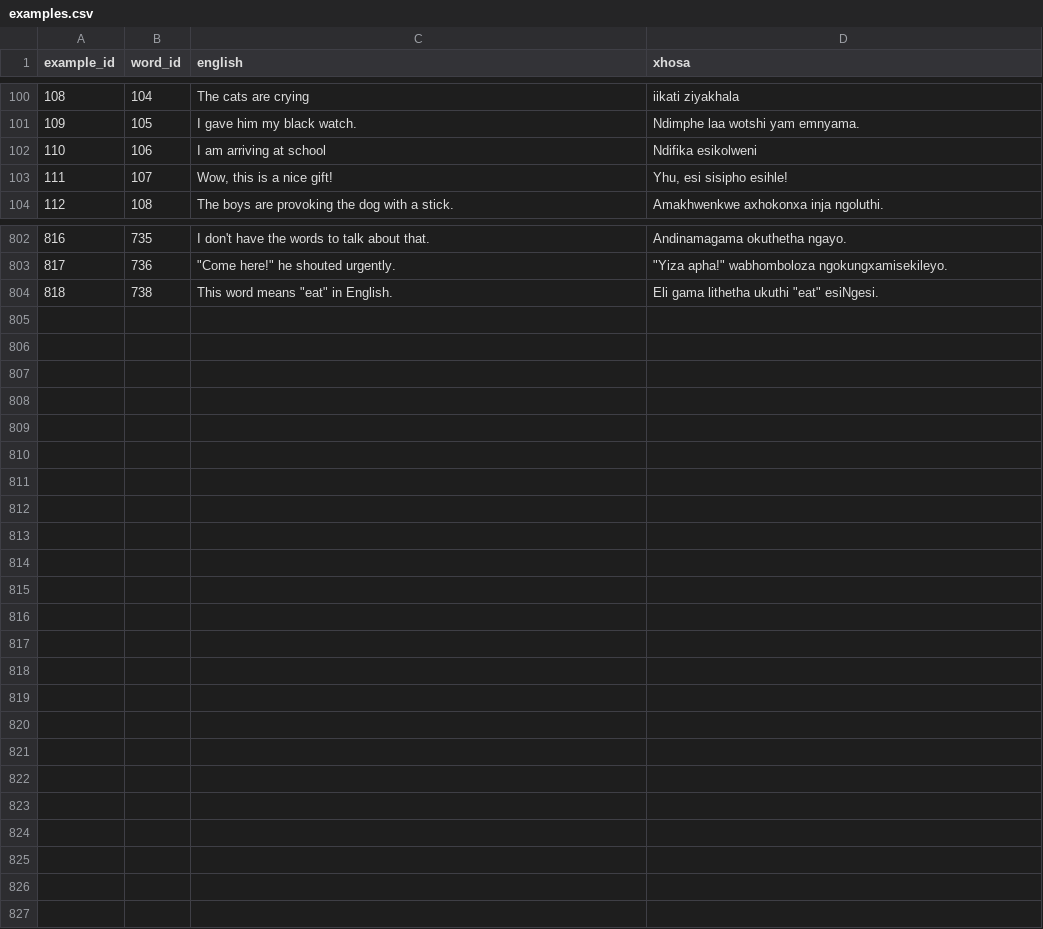
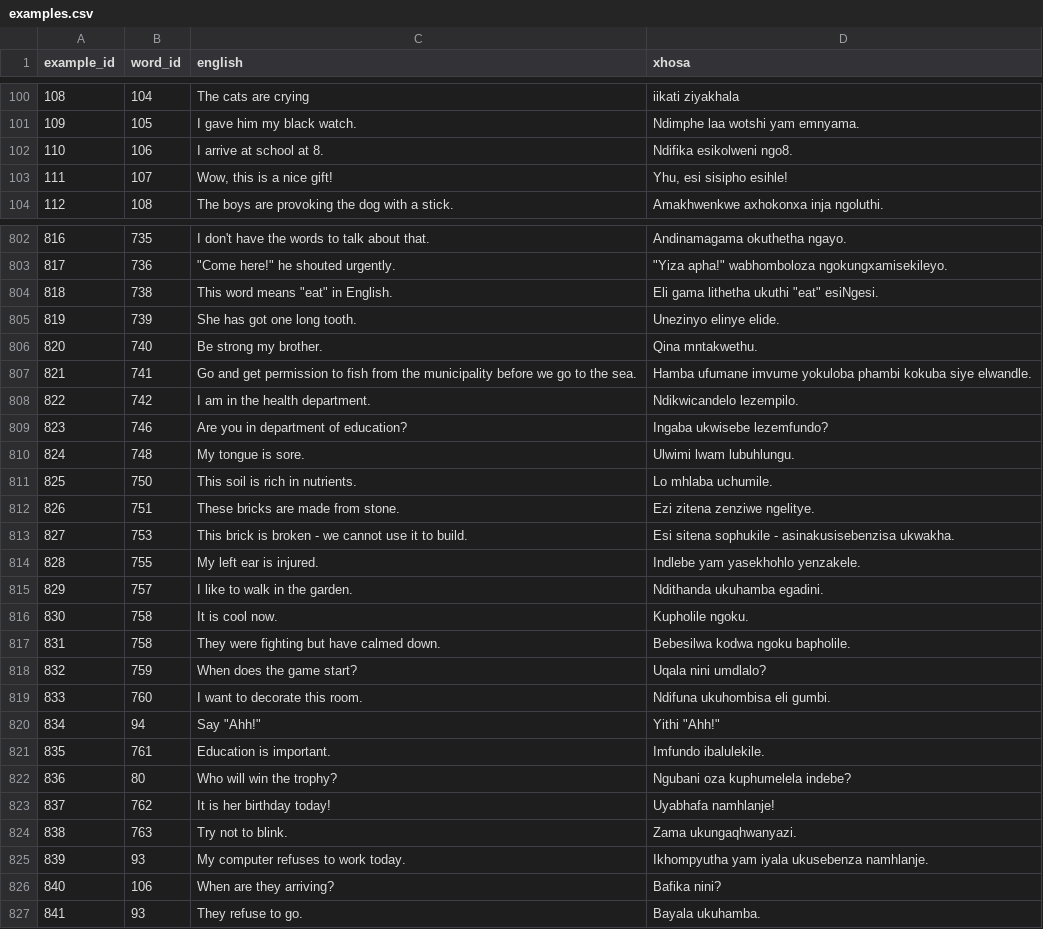
Before and after one commit to IsiXhosa-click/database, a CSV file: examples.csv, drawn as a sheet; only a part is shown, gaps mark what is left out; the diff covers the shown part only.

```diff
--- a/examples.csv
+++ b/examples.csv
@@ -101,3 +101,3 @@ example_id,word_id,english,xhosa
 109,105,I gave him my black watch.,Ndimphe laa wotshi yam emnyama.
-110,106,I am arriving at school,Ndifika esikolweni
+110,106,I arrive at school at 8.,Ndifika esikolweni ngo8.
 111,107,"Wow, this is a nice gift!","Yhu, esi sisipho esihle!"
@@ -804 +804,24 @@ example_id,word_id,english,xhosa
 818,738,"This word means ""eat"" in English.","Eli gama lithetha ukuthi ""eat"" esiNgesi."
+819,739,She has got one long tooth.,Unezinyo elinye elide.
+820,740,Be strong my brother.,Qina mntakwethu.
+821,741,Go and get permission to fish from the municipality before we go to the sea.,Hamba ufumane imvume yokuloba phambi kokuba siye elwandle.
+822,742,I am in the health department.,Ndikwicandelo lezempilo.
+823,746,Are you in department of education?,Ingaba ukwisebe lezemfundo?
+824,748,My tongue is sore.,Ulwimi lwam lubuhlungu.
+825,750,This soil is rich in nutrients.,Lo mhlaba uchumile.
+826,751,These bricks are made from stone.,Ezi zitena zenziwe ngelitye.
+827,753,This brick is broken - we cannot use it to build.,Esi sitena sophukile - asinakusisebenzisa ukwakha.
+828,755,My left ear is injured.,Indlebe yam yasekhohlo yenzakele.
+829,757,I like to walk in the garden.,Ndithanda ukuhamba egadini.
+830,758,It is cool now.,Kupholile ngoku.
+831,758,They were fighting but have calmed down.,Bebesilwa kodwa ngoku bapholile.
+832,759,When does the game start?,Uqala nini umdlalo?
+833,760,I want to decorate this room.,Ndifuna ukuhombisa eli gumbi.
+834,94,"Say ""Ahh!""","Yithi ""Ahh!"""
+835,761,Education is important.,Imfundo ibalulekile.
+836,80,Who will win the trophy?,Ngubani oza kuphumelela indebe?
+837,762,It is her birthday today!,Uyabhafa namhlanje!
+838,763,Try not to blink.,Zama ukungaqhwanyazi.
+839,93,My computer refuses to work today.,Ikhompyutha yam iyala ukusebenza namhlanje.
+840,106,When are they arriving?,Bafika nini?
+841,93,They refuse to go.,Bayala ukuhamba.
```
Also changed, not shown: 1 added row, 1 removed row and 5 edited cells elsewhere in this file, linked_words.csv, user_attributions.csv, 1 other file.
